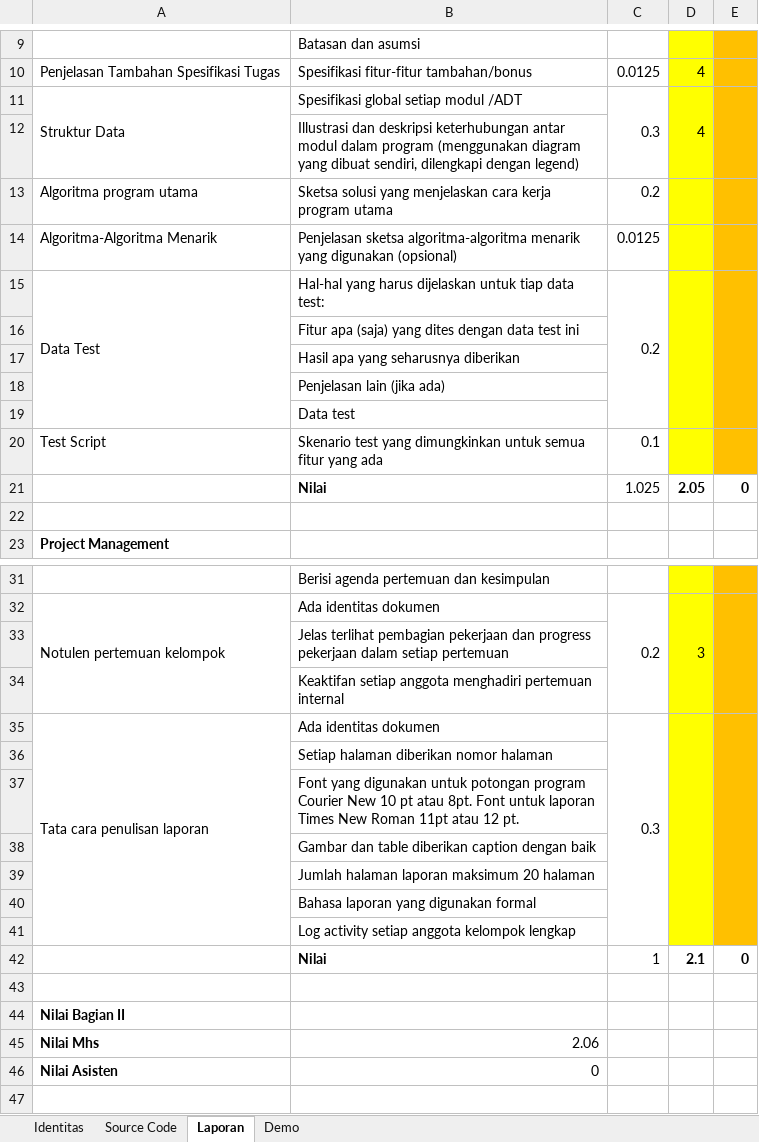
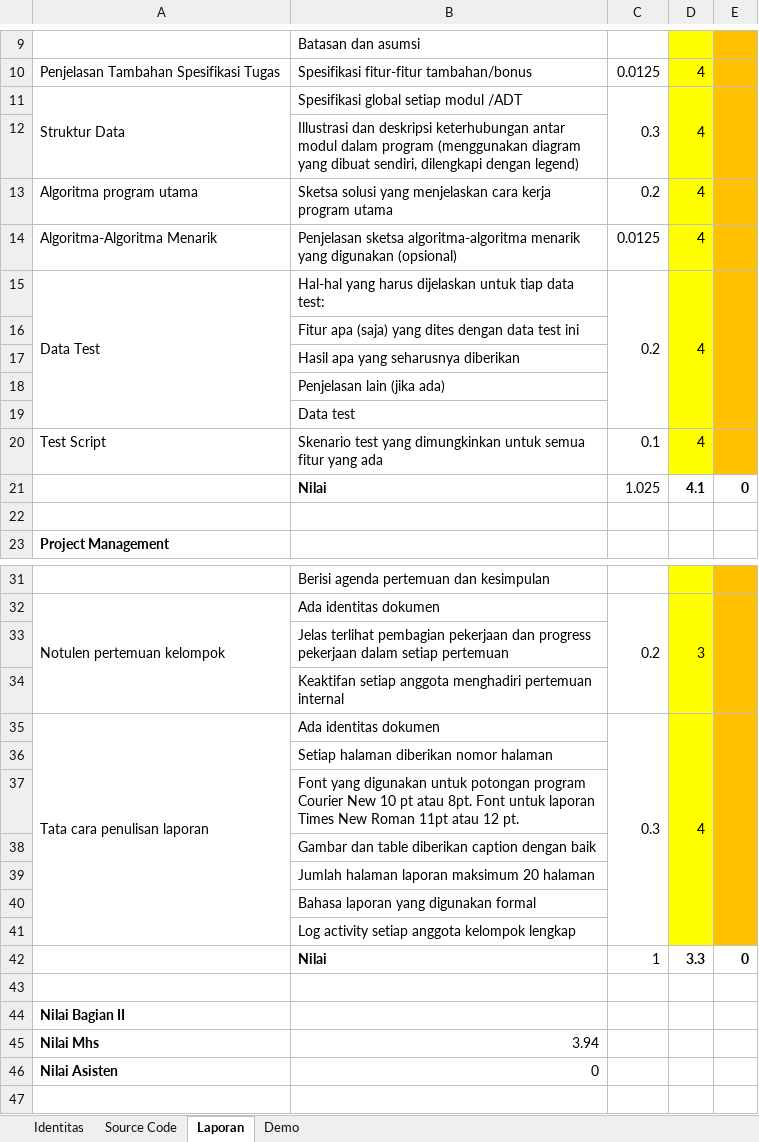
Before and after one commit to adihendro/catur, an Excel workbook: Dokumen/IF2111_TB_11.xlsx, sheet Laporan, drawn as a sheet; only a part is shown, gaps mark what is left out; values as stored, in another font and other column widths than the file's, no borders; the diff names each change by its address in the sheet, - before the commit and + after, or states it on an @@ line.

```diff
--- a/Dokumen/IF2111_TB_11.xlsx (sheet Laporan)
+++ b/Dokumen/IF2111_TB_11.xlsx (sheet Laporan)
-D13:D15: (empty)
+D13:D15: 4
-D20: (empty)
+D20: 4
-D21: 2.05
+D21: 4.1
-D35: (empty)
+D35: 4
-D42: 2.1
+D42: 3.3
-B45: 2.06
+B45: 3.94
```
Also changed, not shown: sheet Source Code, sheet Demo.
